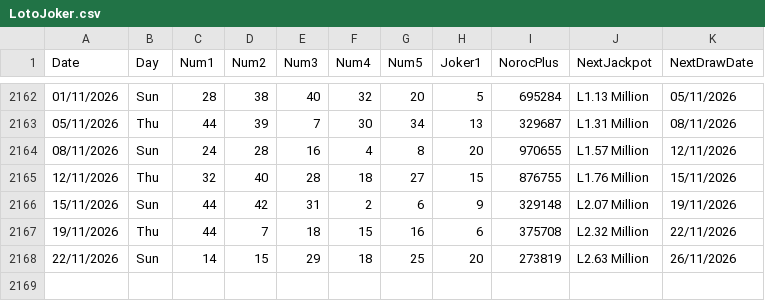
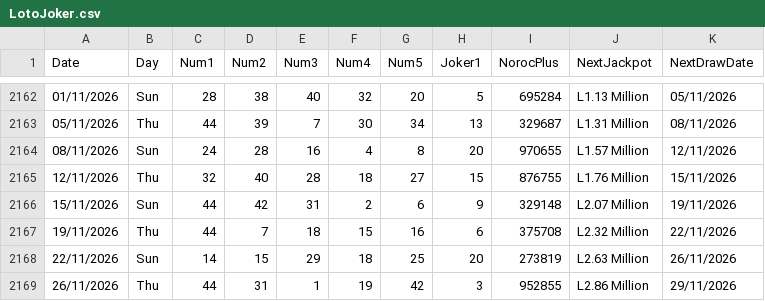
Before and after one commit to AndreiDus/lotoapp-data, a CSV file: data/ro/LotoJoker.csv, drawn as a sheet; only a part is shown, gaps mark what is left out; the diff names each change by its address in the sheet, - before the commit and + after, or states it on an @@ line.

Commit message:
Automated Sync: Updated latest draw data for Romania Joker

```diff
--- a/data/ro/LotoJoker.csv
+++ b/data/ro/LotoJoker.csv
+row 2169: 26/11/2026 | Thu | 44 | 31 | 1 | 19 | 42 | 3 | 952855 | L2.86 Million | 29/11/2026
```
